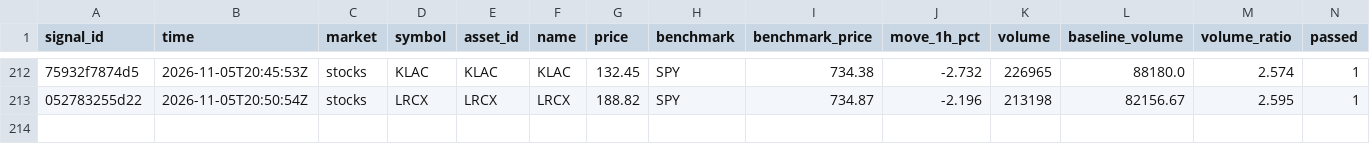
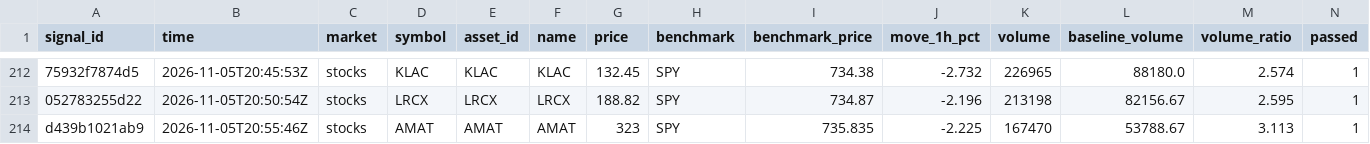
Before and after one commit to hpintojr/crypto-scanner, a CSV file: data/signals.csv, drawn as a sheet; only a part is shown, gaps mark what is left out; rows hold the shown columns only; the diff names each change by its address in the sheet, - before the commit and + after, or states it on an @@ line.

```diff
--- a/data/signals.csv
+++ b/data/signals.csv
+row 214: d439b1021ab9 | 2026-11-05T20:55:46Z | stocks | AMAT | AMAT | AMAT | 323 | SPY | 735.835 | -2.225 | 167470 | 53788.67 | 3.113 | 1
```
Also changed, not shown: data/outcomes.csv, data/wallet-moves.csv, 6 other files.
